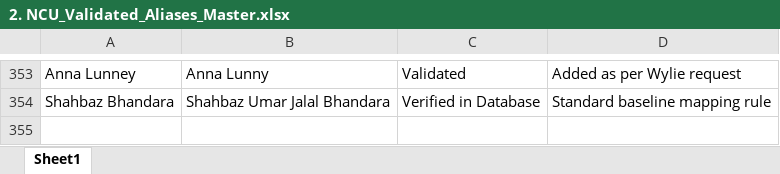
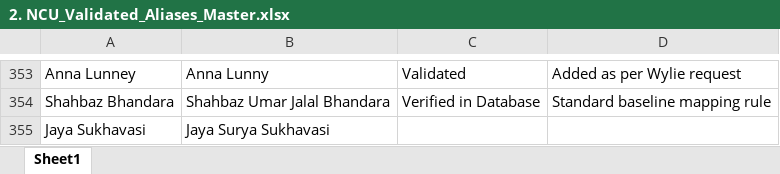
Before and after one commit to wyliemckinty/NCU-Cricket-Stats, an Excel workbook: 2. NCU_Validated_Aliases_Master.xlsx, sheet Sheet1, drawn as a sheet; only a part is shown, gaps mark what is left out; values as stored, in another font and other column widths than the file's, no borders; the diff names each change by its address in the sheet, - before the commit and + after, or states it on an @@ line.

```diff
--- a/2. NCU_Validated_Aliases_Master.xlsx (sheet Sheet1)
+++ b/2. NCU_Validated_Aliases_Master.xlsx (sheet Sheet1)
+row 355: Jaya Sukhavasi | Jaya Surya Sukhavasi
```
Also changed, not shown: 2 other files.
